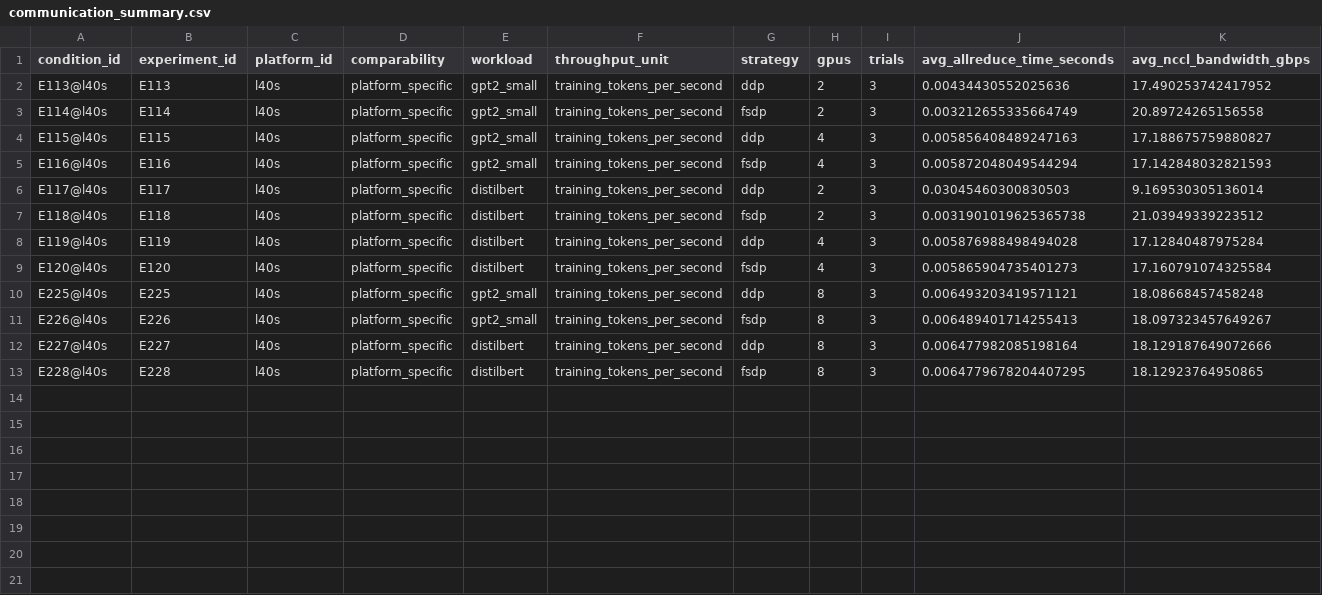
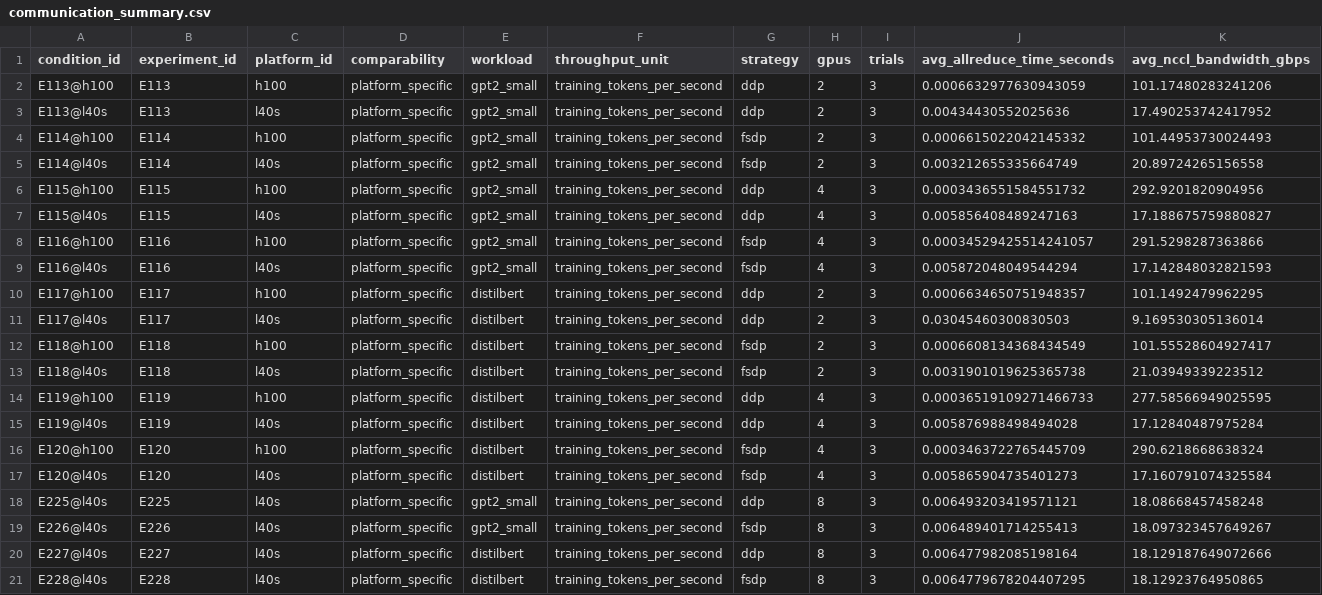
Before and after one commit to koros/hpc-ai-performance-engineering-dashboard, a CSV file: results/analysis/communication_summary.csv, drawn as a sheet; only a part is shown; rows hold the shown columns only; the diff names each change by its address in the sheet, - before the commit and + after, or states it on an @@ line.

```diff
--- a/results/analysis/communication_summary.csv
+++ b/results/analysis/communication_summary.csv
+row 2: E113@h100 | E113 | h100 | platform_specific | gpt2_small | training_tokens_per_second | ddp | 2 | 3 | 0.0006632977630943059 | 101.17480283241206
+row 4: E114@h100 | E114 | h100 | platform_specific | gpt2_small | training_tokens_per_second | fsdp | 2 | 3 | 0.0006615022042145332 | 101.44953730024493
+row 6: E115@h100 | E115 | h100 | platform_specific | gpt2_small | training_tokens_per_second | ddp | 4 | 3 | 0.0003436551584551732 | 292.9201820904956
+row 8: E116@h100 | E116 | h100 | platform_specific | gpt2_small | training_tokens_per_second | fsdp | 4 | 3 | 0.00034529425514241057 | 291.5298287363866
+row 10: E117@h100 | E117 | h100 | platform_specific | distilbert | training_tokens_per_second | ddp | 2 | 3 | 0.0006634650751948357 | 101.1492479962295
+row 12: E118@h100 | E118 | h100 | platform_specific | distilbert | training_tokens_per_second | fsdp | 2 | 3 | 0.0006608134368434549 | 101.55528604927417
+row 14: E119@h100 | E119 | h100 | platform_specific | distilbert | training_tokens_per_second | ddp | 4 | 3 | 0.00036519109271466733 | 277.58566949025595
+row 16: E120@h100 | E120 | h100 | platform_specific | distilbert | training_tokens_per_second | fsdp | 4 | 3 | 0.0003463722765445709 | 290.6218668638324
```
Also changed, not shown: results/analysis/data_movement_summary.csv, results/analysis/memory_summary.csv, 14 other files.
